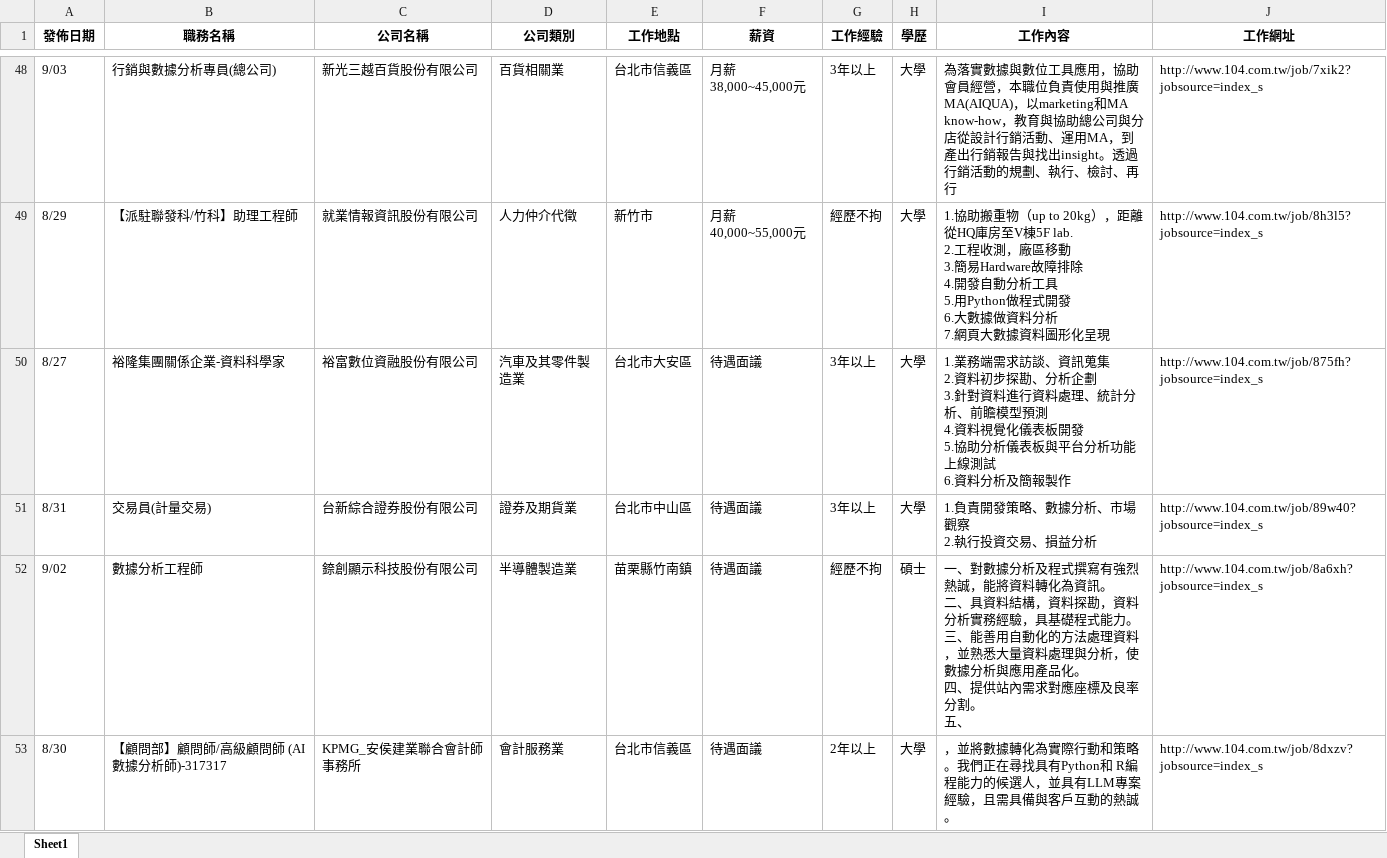
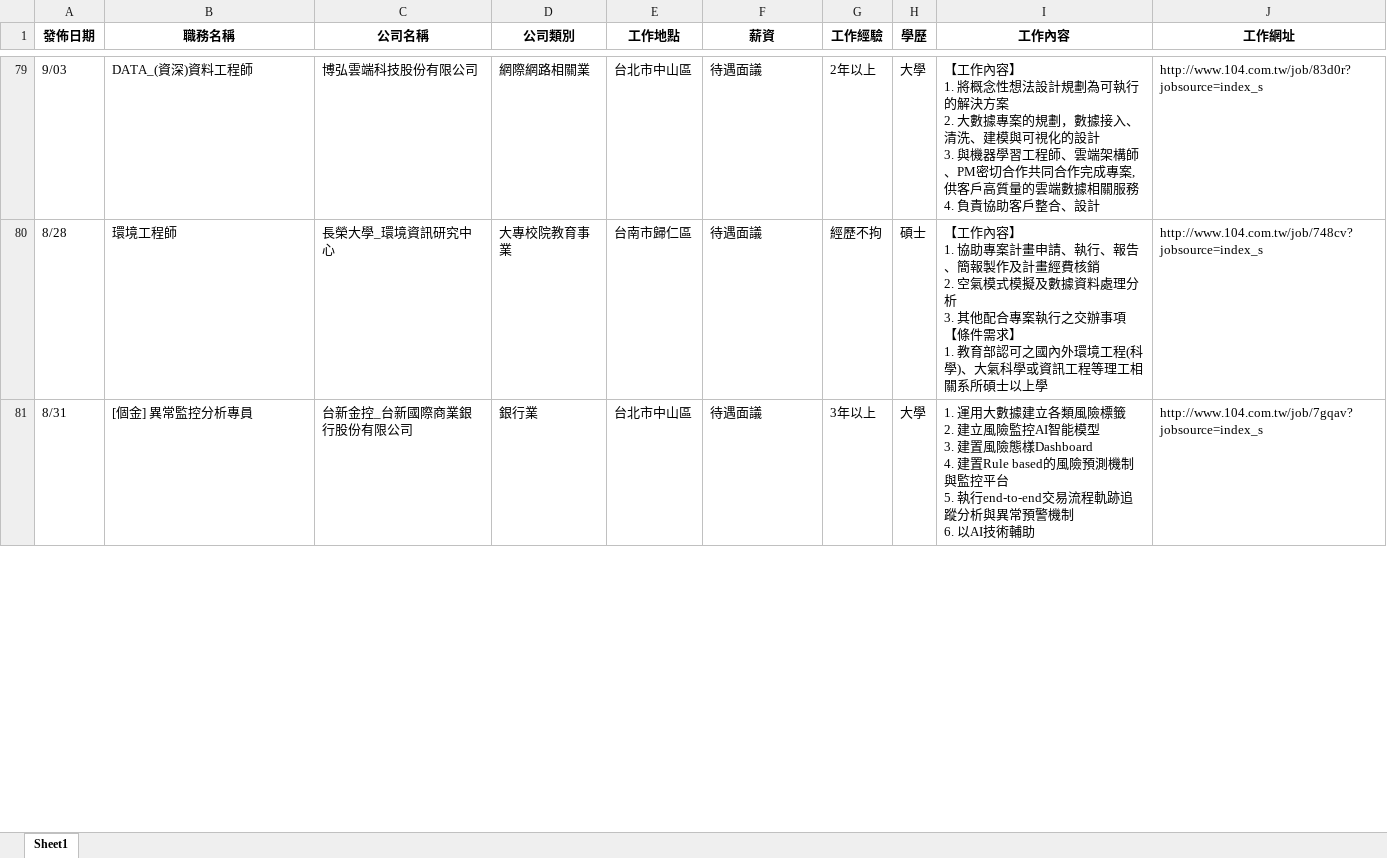
Before and after one commit to lingchiehtai/practice, an Excel workbook: RequestData/jobsearch_data104.xlsx, sheet Sheet1, drawn as a sheet; only a part is shown, gaps mark what is left out; values as stored, in another font and other column widths than the file's, no borders; removed rows and columns are numbered as before the commit, all else as after; ↵ is a line break in a cell; the diff covers the shown part only; the diff names each change by its address in the sheet, - before the commit and + after, or states it on an @@ line.

```diff
--- a/RequestData/jobsearch_data104.xlsx (sheet Sheet1)
+++ b/RequestData/jobsearch_data104.xlsx (sheet Sheet1)
-B79 (職務名稱): 行銷與數據分析專員(總公司)
+B79 (職務名稱): DATA_(資深)資料工程師
-C79 (公司名稱): 新光三越百貨股份有限公司
+C79 (公司名稱): 博弘雲端科技股份有限公司
-D79 (公司類別): 百貨相關業
+D79 (公司類別): 網際網路相關業
-E79 (工作地點): 台北市信義區
+E79 (工作地點): 台北市中山區
-F79 (薪資): 月薪38,000~45,000元
+F79 (薪資): 待遇面議
-G79 (工作經驗): 3年以上
+G79 (工作經驗): 2年以上
-I79 (工作內容): 為落實數據與數位工具應用，協助會員經營，本職位負責使用與推廣MA(AIQUA)，以marketing和MA know-how，教育與協助總公司與分店從設計行銷活動、運用MA，到產出行銷報告與找出insight。透過行銷活動的規劃、執行、檢討、再行
+I79 (工作內容): 【工作內容】 ↵ 1. 將概念性想法設計規劃為可執行的解決方案 ↵ 2. 大數據專案的規劃，數據接入、清洗、建模與可視化的設計 ↵ 3. 與機器學習工程師、雲端架構師、PM密切合作共同合作完成專案,供客戶高質量的雲端數據相關服務 ↵ 4. 負責協助客戶整合、設計
-J79 (工作網址): http://www.104.com.tw/job/7xik2?jobsource=index_s
+J79 (工作網址): http://www.104.com.tw/job/83d0r?jobsource=index_s
@@ row 49 moved to row 41: 8/29 @@
-row 50: 8/27 | 裕隆集團關係企業-資料科學家 | 裕富數位資融股份有限公司 | 汽車及其零件製造業 | 台北市大安區 | 待遇面議 | 3年以上 | 大學 | 1.業務端需求訪談、資訊蒐集 ↵ 2.資料初步探勘、分析企劃 ↵ 3.針對資料進行資料處理、統計分析、前瞻模型預測 ↵ 4.資料視覺化儀表板開發 ↵ 5.協助分析儀表板與平台分析功能上線測試 ↵ 6.資料分析及簡報製作 | http://www.104.com.tw/job/875fh?jobsource=index_s
+row 80: 8/28 | 環境工程師 | 長榮大學_環境資訊研究中心 | 大專校院教育事業 | 台南市歸仁區 | 待遇面議 | 經歷不拘 | 碩士 | 【工作內容】 ↵ 1. 協助專案計畫申請、執行、報告、簡報製作及計畫經費核銷 ↵ 2. 空氣模式模擬及數據資料處理分析 ↵ 3. 其他配合專案執行之交辦事項 ↵ 【條件需求】 ↵ 1. 教育部認可之國內外環境工程(科學)、大氣科學或資訊工程等理工相關系所碩士以上學 | http://www.104.com.tw/job/748cv?jobsource=index_s
-B81 (職務名稱): 交易員(計量交易)
+B81 (職務名稱): [個金] 異常監控分析專員
-C81 (公司名稱): 台新綜合證券股份有限公司
+C81 (公司名稱): 台新金控_台新國際商業銀行股份有限公司
-D81 (公司類別): 證券及期貨業
+D81 (公司類別): 銀行業
-I81 (工作內容): 1.負責開發策略、數據分析、市場觀察 ↵ 2.執行投資交易、損益分析
+I81 (工作內容): 1. 運用大數據建立各類風險標籤 ↵ 2. 建立風險監控AI智能模型 ↵ 3. 建置風險態樣Dashboard ↵ 4. 建置Rule based的風險預測機制與監控平台 ↵ 5. 執行end-to-end交易流程軌跡追蹤分析與異常預警機制 ↵ 6. 以AI技術輔助
-J81 (工作網址): http://www.104.com.tw/job/89w40?jobsource=index_s
+J81 (工作網址): http://www.104.com.tw/job/7gqav?jobsource=index_s
@@ row 52 moved to row 40: 9/02 @@
-row 53: 8/30 | 【顧問部】顧問師/高級顧問師 (AI數據分析師)-317317 | KPMG_安侯建業聯合會計師事務所 | 會計服務業 | 台北市信義區 | 待遇面議 | 2年以上 | 大學 | ，並將數據轉化為實際行動和策略。我們正在尋找具有Python和 R編程能力的候選人，並具有LLM專案經驗，且需具備與客戶互動的熱誠。 | http://www.104.com.tw/job/8dxzv?jobsource=index_s
```
Also changed, not shown: 34 added rows, 33 removed rows, 31 moved rows and 38 edited cells elsewhere in this sheet, 1 other file.
